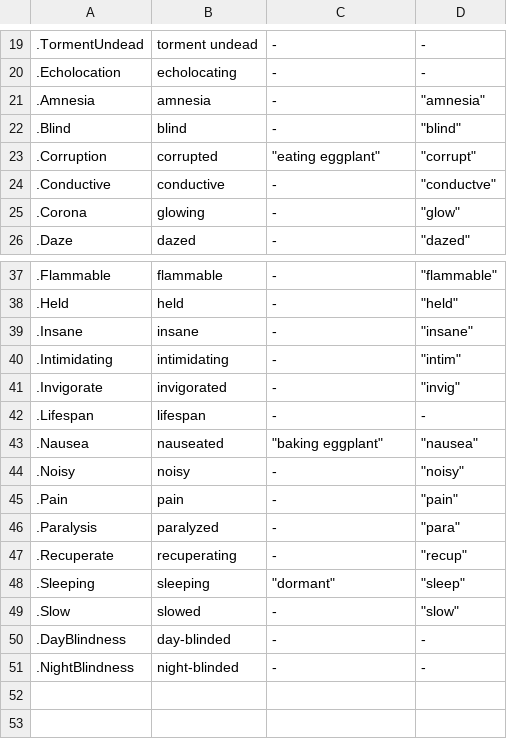
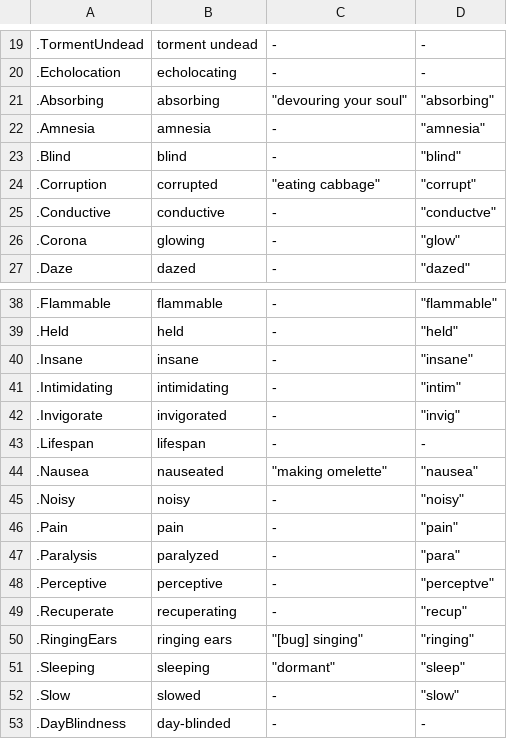
Before and after one commit to kiedtl/roguelike, a TSV file: data/status_help.tsv, drawn as a sheet; only a part is shown, gaps mark what is left out; the shorter side is filled out with more unchanged rows.

```diff
--- a/data/status_help.tsv
+++ b/data/status_help.tsv
@@ -20,5 +20,6 @@
 .Echolocation      	"echolocating"        	 -                     	 -
+.Absorbing         	"absorbing"           	 "devouring your soul" 	 "absorbing"
 .Amnesia           	"amnesia"             	 -                     	 "amnesia"
 .Blind             	"blind"               	 -                     	 "blind"
-.Corruption        	"corrupted"           	 "eating eggplant"     	 "corrupt"
+.Corruption        	"corrupted"           	 "eating cabbage"      	 "corrupt"
 .Conductive        	"conductive"          	 -                     	 "conductve"
@@ -42,3 +43,3 @@
 .Lifespan          	"lifespan"            	 -                     	 -
-.Nausea            	"nauseated"           	 "baking eggplant"     	 "nausea"
+.Nausea            	"nauseated"           	 "making omelette"     	 "nausea"
 .Noisy             	"noisy"               	 -                     	 "noisy"
@@ -46,3 +47,5 @@
 .Paralysis         	"paralyzed"           	 -                     	 "para"
+.Perceptive        	"perceptive"          	 -                     	 "perceptve"
 .Recuperate        	"recuperating"        	 -                     	 "recup"
+.RingingEars       	"ringing ears"        	 "[bug] singing"       	 "ringing"
 .Sleeping          	"sleeping"            	 "dormant"             	 "sleep"
```
Also changed, not shown: 7 other files.
